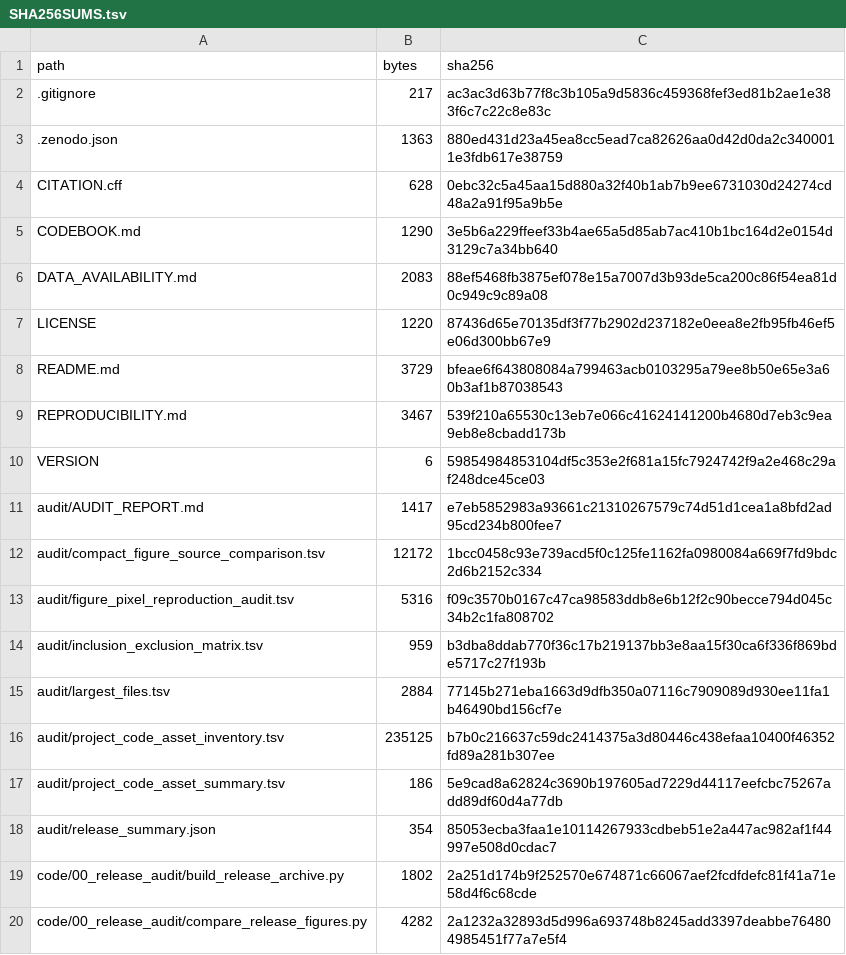
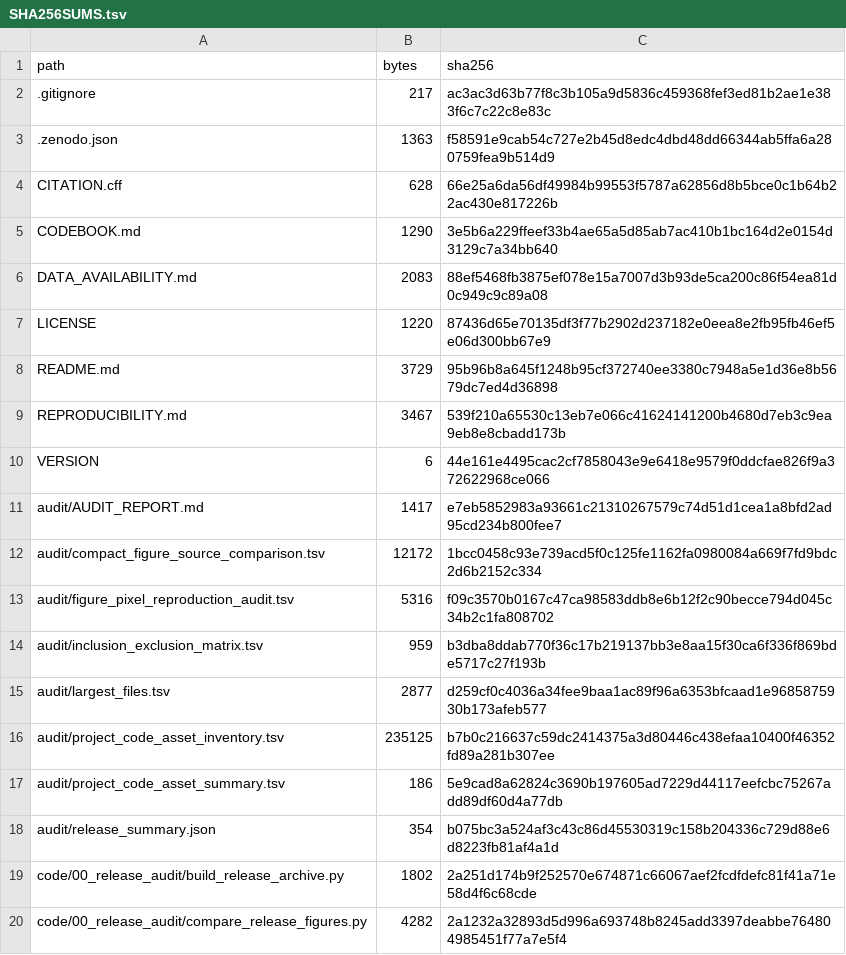
Before and after one commit to zbwcc00/PBC_IL12RB2_TYK2_reproducibility, a TSV file: manifests/SHA256SUMS.tsv, drawn as a sheet; only a part is shown; the diff covers the shown part only.

```diff
--- a/manifests/SHA256SUMS.tsv
+++ b/manifests/SHA256SUMS.tsv
@@ -2,4 +2,4 @@ path	bytes	sha256
 .gitignore	217	ac3ac3d63b77f8c3b105a9d5836c459368fef3ed81b2ae1e383f6c7c22c8e83c
-.zenodo.json	1363	880ed431d23a45ea8cc5ead7ca82626aa0d42d0da2c3400011e3fdb617e38759
-CITATION.cff	628	0ebc32c5a45aa15d880a32f40b1ab7b9ee6731030d24274cd48a2a91f95a9b5e
+.zenodo.json	1363	f58591e9cab54c727e2b45d8edc4dbd48dd66344ab5ffa6a280759fea9b514d9
+CITATION.cff	628	66e25a6da56df49984b99553f5787a62856d8b5bce0c1b64b22ac430e817226b
 CODEBOOK.md	1290	3e5b6a229ffeef33b4ae65a5d85ab7ac410b1bc164d2e0154d3129c7a34bb640
@@ -7,5 +7,5 @@ DATA_AVAILABILITY.md	2083	88ef5468fb3875ef078e15a7007d3b93de5ca200c86f54ea81d0c9
 LICENSE	1220	87436d65e70135df3f77b2902d237182e0eea8e2fb95fb46ef5e06d300bb67e9
-README.md	3729	bfeae6f643808084a799463acb0103295a79ee8b50e65e3a60b3af1b87038543
+README.md	3729	95b96b8a645f1248b95cf372740ee3380c7948a5e1d36e8b5679dc7ed4d36898
 REPRODUCIBILITY.md	3467	539f210a65530c13eb7e066c41624141200b4680d7eb3c9ea9eb8e8cbadd173b
-VERSION	6	59854984853104df5c353e2f681a15fc7924742f9a2e468c29af248dce45ce03
+VERSION	6	44e161e4495cac2cf7858043e9e6418e9579f0ddcfae826f9a372622968ce066
 audit/AUDIT_REPORT.md	1417	e7eb5852983a93661c21310267579c74d51d1cea1a8bfd2ad95cd234b800fee7
@@ -14,6 +14,6 @@ audit/figure_pixel_reproduction_audit.tsv	5316	f09c3570b0167c47ca98583ddb8e6b12f
 audit/inclusion_exclusion_matrix.tsv	959	b3dba8ddab770f36c17b219137bb3e8aa15f30ca6f336f869bde5717c27f193b
-audit/largest_files.tsv	2884	77145b271eba1663d9dfb350a07116c7909089d930ee11fa1b46490bd156cf7e
+audit/largest_files.tsv	2877	d259cf0c4036a34fee9baa1ac89f96a6353bfcaad1e9685875930b173afeb577
 audit/project_code_asset_inventory.tsv	235125	b7b0c216637c59dc2414375a3d80446c438efaa10400f46352fd89a281b307ee
 audit/project_code_asset_summary.tsv	186	5e9cad8a62824c3690b197605ad7229d44117eefcbc75267add89df60d4a77db
-audit/release_summary.json	354	85053ecba3faa1e10114267933cdbeb51e2a447ac982af1f44997e508d0cdac7
+audit/release_summary.json	354	b075bc3a524af3c43c86d45530319c158b204336c729d88e6d8223fb81af4a1d
 code/00_release_audit/build_release_archive.py	1802	2a251d174b9f252570e674871c66067aef2fcdfdefc81f41a71e58d4f6c68cde
```
Also changed, not shown: 90 edited cells elsewhere in this file, audit/largest_files.tsv, 50 other files.
